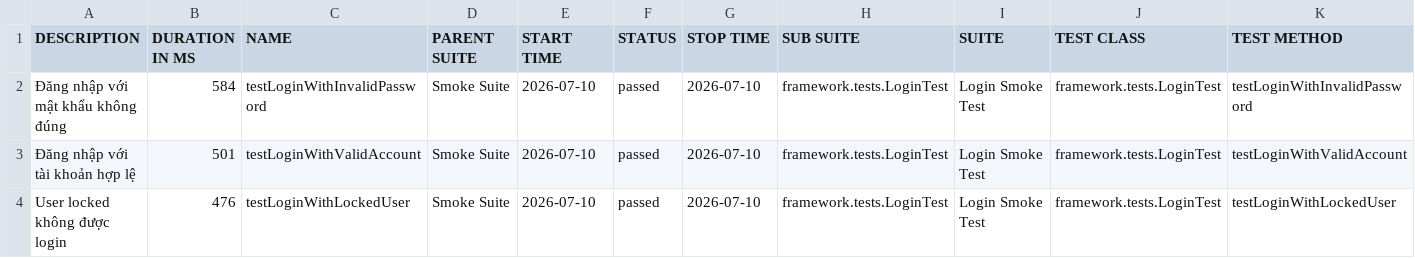
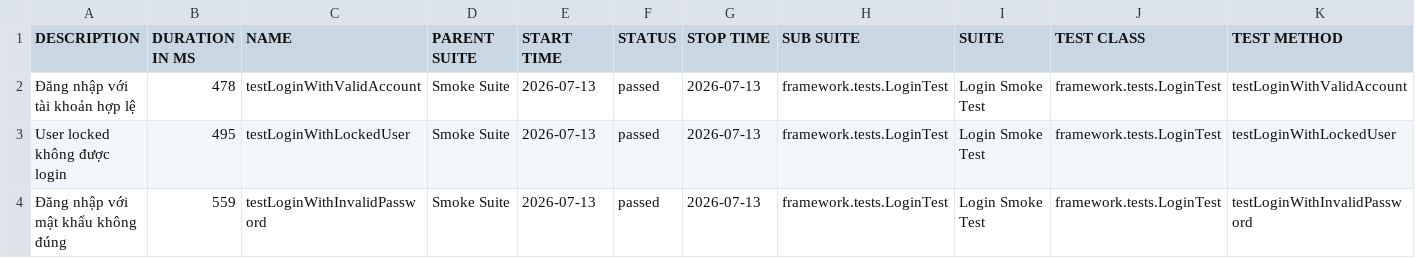
Before and after one commit to maiphun1412/selenium-framework, a CSV file: data/suites.csv, drawn as a sheet.

```diff
--- a/data/suites.csv
+++ b/data/suites.csv
@@ -1,4 +1,4 @@
 "DESCRIPTION","DURATION IN MS","NAME","PARENT SUITE","START TIME","STATUS","STOP TIME","SUB SUITE","SUITE","TEST CLASS","TEST METHOD"
-"Đăng nhập với mật khẩu không đúng","584","testLoginWithInvalidPassword","Smoke Suite","2026-07-10","passed","2026-07-10","framework.tests.LoginTest","Login Smoke Test","framework.tests.LoginTest","testLoginWithInvalidPassword"
-"Đăng nhập với tài khoản hợp lệ","501","testLoginWithValidAccount","Smoke Suite","2026-07-10","passed","2026-07-10","framework.tests.LoginTest","Login Smoke Test","framework.tests.LoginTest","testLoginWithValidAccount"
-"User locked không được login","476","testLoginWithLockedUser","Smoke Suite","2026-07-10","passed","2026-07-10","framework.tests.LoginTest","Login Smoke Test","framework.tests.LoginTest","testLoginWithLockedUser"
+"Đăng nhập với tài khoản hợp lệ","478","testLoginWithValidAccount","Smoke Suite","2026-07-13","passed","2026-07-13","framework.tests.LoginTest","Login Smoke Test","framework.tests.LoginTest","testLoginWithValidAccount"
+"User locked không được login","495","testLoginWithLockedUser","Smoke Suite","2026-07-13","passed","2026-07-13","framework.tests.LoginTest","Login Smoke Test","framework.tests.LoginTest","testLoginWithLockedUser"
+"Đăng nhập với mật khẩu không đúng","559","testLoginWithInvalidPassword","Smoke Suite","2026-07-13","passed","2026-07-13","framework.tests.LoginTest","Login Smoke Test","framework.tests.LoginTest","testLoginWithInvalidPassword"
```
Also changed, not shown: 34 other files.
